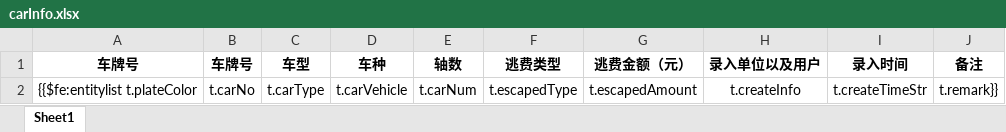
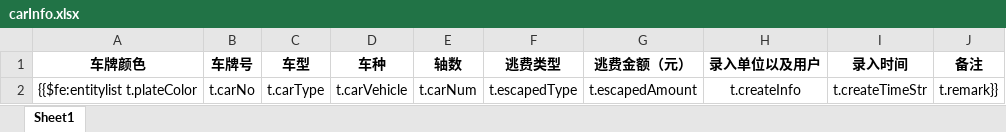
Before and after one commit to kai-cn/car-monit-backend, an Excel workbook: ruoyi-admin/src/main/resources/templates/export/carInfo.xlsx, sheet Sheet1, drawn as a sheet; values as stored, in another font and other column widths than the file's, no borders; the diff names each change by its address in the sheet, - before the commit and + after, or states it on an @@ line.

```diff
--- a/ruoyi-admin/src/main/resources/templates/export/carInfo.xlsx (sheet Sheet1)
+++ b/ruoyi-admin/src/main/resources/templates/export/carInfo.xlsx (sheet Sheet1)
-A1: 车牌号
+A1: 车牌颜色
```
Also changed, not shown: 4 other files.
